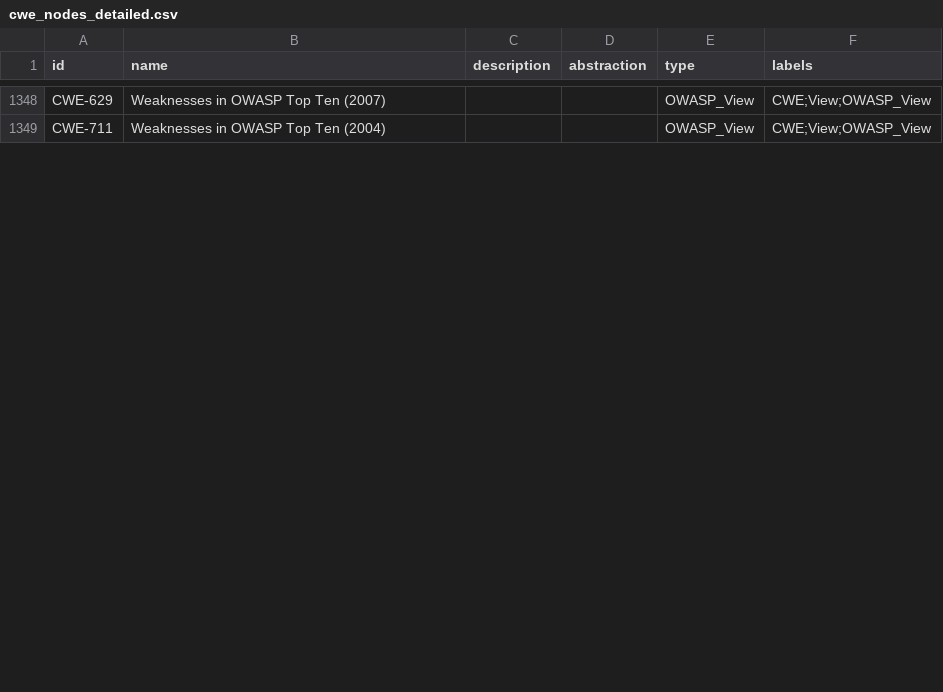
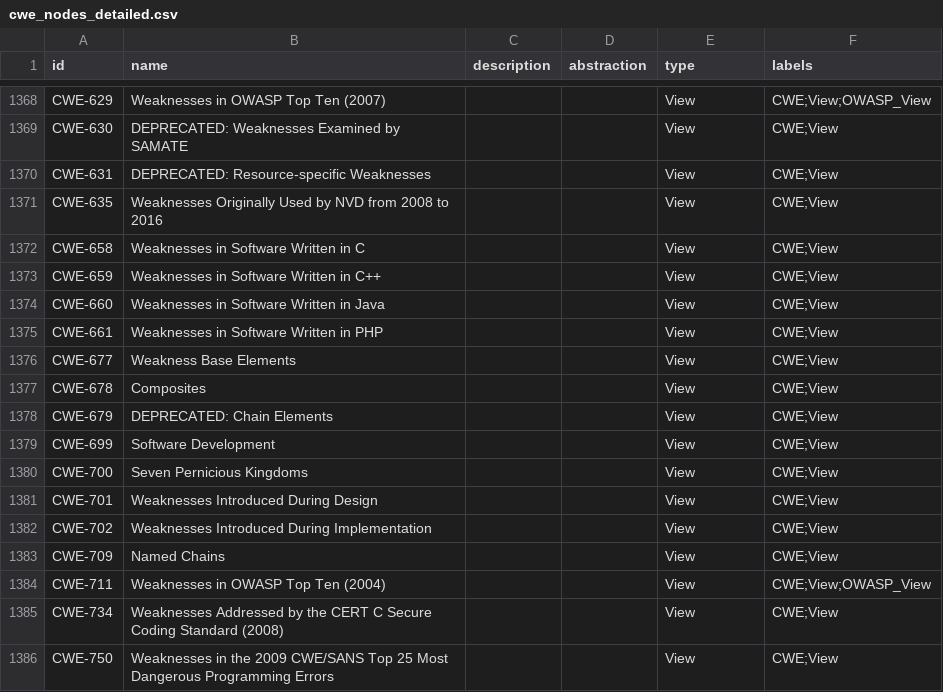
Before and after one commit to yysrlll/image, a CSV file: cwe_nodes_detailed.csv, drawn as a sheet; only a part is shown, gaps mark what is left out; addresses are those after the commit; the diff covers the shown part only; the diff names each change by its address in the sheet, - before the commit and + after, or states it on an @@ line.

```diff
--- a/cwe_nodes_detailed.csv
+++ b/cwe_nodes_detailed.csv
-E1368 (type): OWASP_View
+E1368 (type): View
+row 1369: CWE-630 | DEPRECATED: Weaknesses Examined by SAMATE |  |  | View | CWE;View
+row 1370: CWE-631 | DEPRECATED: Resource-specific Weaknesses |  |  | View | CWE;View
+row 1371: CWE-635 | Weaknesses Originally Used by NVD from 2008 to 2016 |  |  | View | CWE;View
+row 1372: CWE-658 | Weaknesses in Software Written in C |  |  | View | CWE;View
+row 1373: CWE-659 | Weaknesses in Software Written in C++ |  |  | View | CWE;View
+row 1374: CWE-660 | Weaknesses in Software Written in Java |  |  | View | CWE;View
+row 1375: CWE-661 | Weaknesses in Software Written in PHP |  |  | View | CWE;View
+row 1376: CWE-677 | Weakness Base Elements |  |  | View | CWE;View
+row 1377: CWE-678 | Composites |  |  | View | CWE;View
+row 1378: CWE-679 | DEPRECATED: Chain Elements |  |  | View | CWE;View
+row 1379: CWE-699 | Software Development |  |  | View | CWE;View
+row 1380: CWE-700 | Seven Pernicious Kingdoms |  |  | View | CWE;View
+row 1381: CWE-701 | Weaknesses Introduced During Design |  |  | View | CWE;View
+row 1382: CWE-702 | Weaknesses Introduced During Implementation |  |  | View | CWE;View
+row 1383: CWE-709 | Named Chains |  |  | View | CWE;View
-E1384 (type): OWASP_View
+E1384 (type): View
+row 1385: CWE-734 | Weaknesses Addressed by the CERT C Secure Coding Standard (2008) |  |  | View | CWE;View
+row 1386: CWE-750 | Weaknesses in the 2009 CWE/SANS Top 25 Most Dangerous Programming Errors |  |  | View | CWE;View
```
Also changed, not shown: 28 added rows and 4 edited cells elsewhere in this file.
